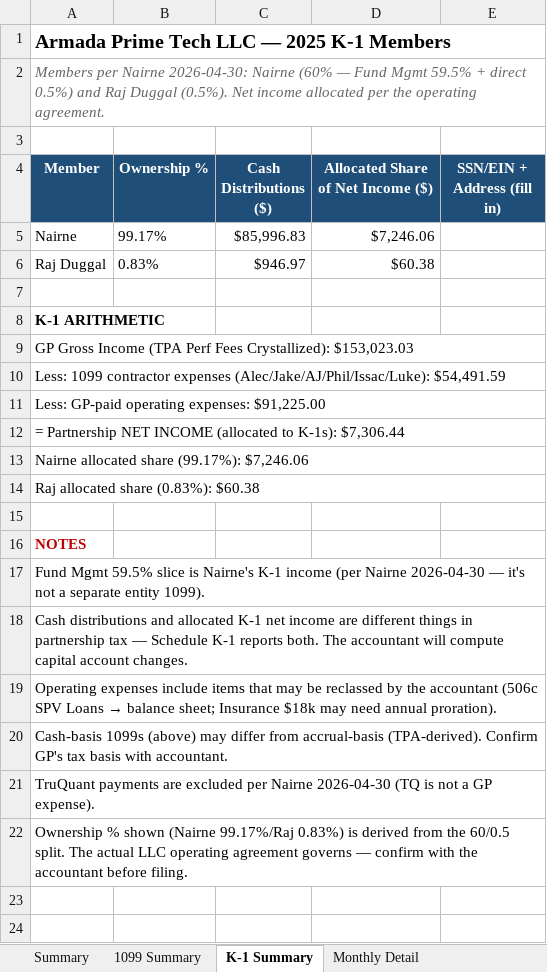
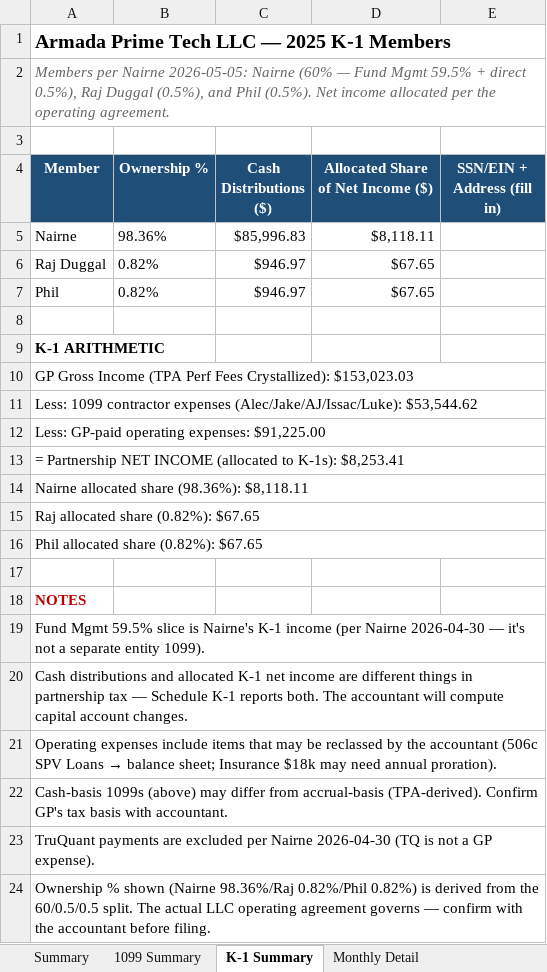
Before and after one commit to theastark1-cpu/claude-central-hub, an Excel workbook: 2025-armada-prime-tech-1099-k1.xlsx, sheet K-1 Summary, drawn as a sheet; values as stored, in another font and other column widths than the file's, no borders; formulas without a stored value are shown as written; addresses are those after the commit; the diff names each change by its address in the sheet, - before the commit and + after, or states it on an @@ line.

```diff
--- a/2025-armada-prime-tech-1099-k1.xlsx (sheet K-1 Summary)
+++ b/2025-armada-prime-tech-1099-k1.xlsx (sheet K-1 Summary)
-A2 (Member): …per Nairne 2026-04-30: Nairne (60% — Fund Mgmt 59.5% + direct 0.5%) and Raj Duggal (0.5%). Net…
+A2 (Member): …per Nairne 2026-05-05: Nairne (60% — Fund Mgmt 59.5% + direct 0.5%), Raj Duggal (0.5%), and Phil (0.5%). Net…
-B5 (Ownership %): 99.17%
+B5 (Ownership %): 98.36%
-D5: $7,246.06
+D5: $8,118.11
-B6 (Ownership %): 0.83%
+B6 (Ownership %): 0.82%
-D6: $60.38
+D6: $67.65
+row 7: Phil | 0.82% | $946.97 | $67.65
-A11 (Member): …contractor expenses (Alec/Jake/AJ/Phil/Issac/Luke): $54,491.59
+A11 (Member): …contractor expenses (Alec/Jake/AJ/Issac/Luke): $53,544.62
-A13 (Member): …to K-1s): $7,306.44
+A13 (Member): …to K-1s): $8,253.41
-A14 (Member): Nairne allocated share (99.17%): $7,246.06
+A14 (Member): Nairne allocated share (98.36%): $8,118.11
-A15 (Member): Raj allocated share (0.83%): $60.38
+A15 (Member): Raj allocated share (0.82%): $67.65
+row 16: Phil allocated share (0.82%): $67.65
-A24 (Member): …shown (Nairne 99.17%/Raj 0.83%) is derived from the 60/0.5 split. The…
+A24 (Member): …shown (Nairne 98.36%/Raj 0.82%/Phil 0.82%) is derived from the 60/0.5/0.5 split. The…
```
Also changed, not shown: sheet Monthly Per-Person, sheet Sep 2025 Detail, sheet Nov 2025 Detail, sheet Oct 2025 Detail, sheet Aug 2025 Detail, sheet Dec 2025 Detail, 3 more sheets, monily-package/06_Bonus_Detailed_Workbook.xlsx, 10 other files.
